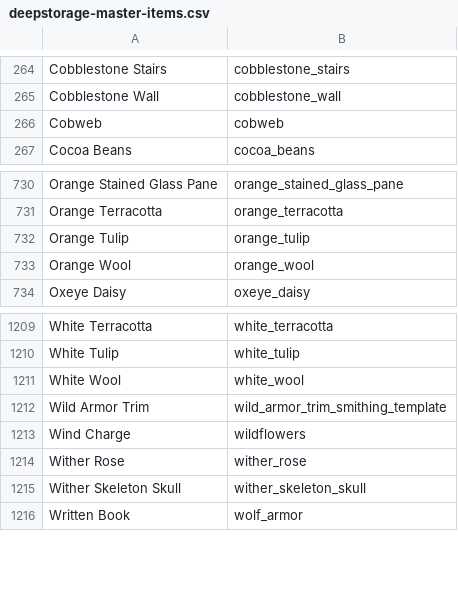
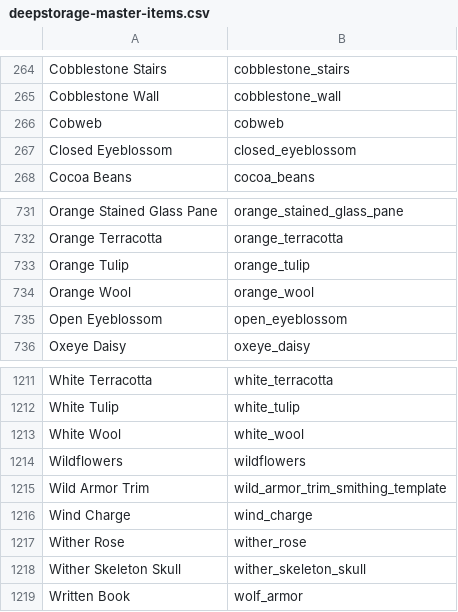
Before and after one commit to tnnrhpwd/portfolio-app, a CSV file: backend/data/deepstorage-master-items.csv, drawn as a sheet; only a part is shown, gaps mark what is left out.

Commit message:
Copilot CLI session a5a6c281-1e34-43e8-a466-3b250931a31d changes

```diff
--- a/backend/data/deepstorage-master-items.csv
+++ b/backend/data/deepstorage-master-items.csv
@@ -266,2 +266,3 @@ Cobblestone Wall,cobblestone_wall
 Cobweb,cobweb
+Closed Eyeblossom,closed_eyeblossom
 Cocoa Beans,cocoa_beans
@@ -733,2 +734,3 @@ Orange Tulip,orange_tulip
 Orange Wool,orange_wool
+Open Eyeblossom,open_eyeblossom
 Oxeye Daisy,oxeye_daisy
@@ -1211,4 +1213,5 @@ White Tulip,white_tulip
 White Wool,white_wool
+Wildflowers,wildflowers
 Wild Armor Trim,wild_armor_trim_smithing_template
-Wind Charge,wildflowers
+Wind Charge,wind_charge
 Wither Rose,wither_rose
```
